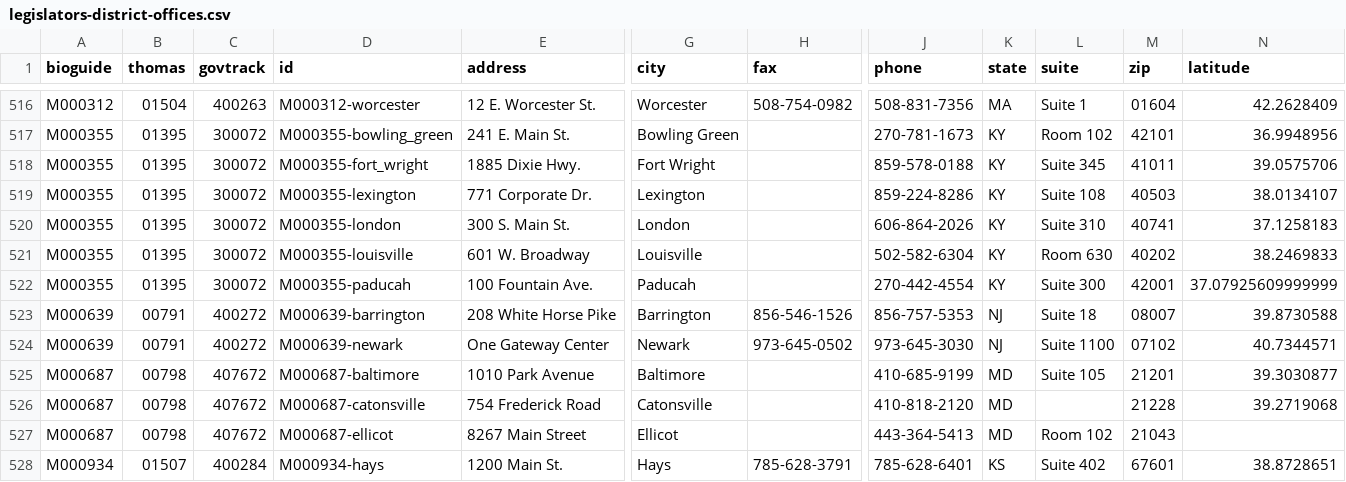
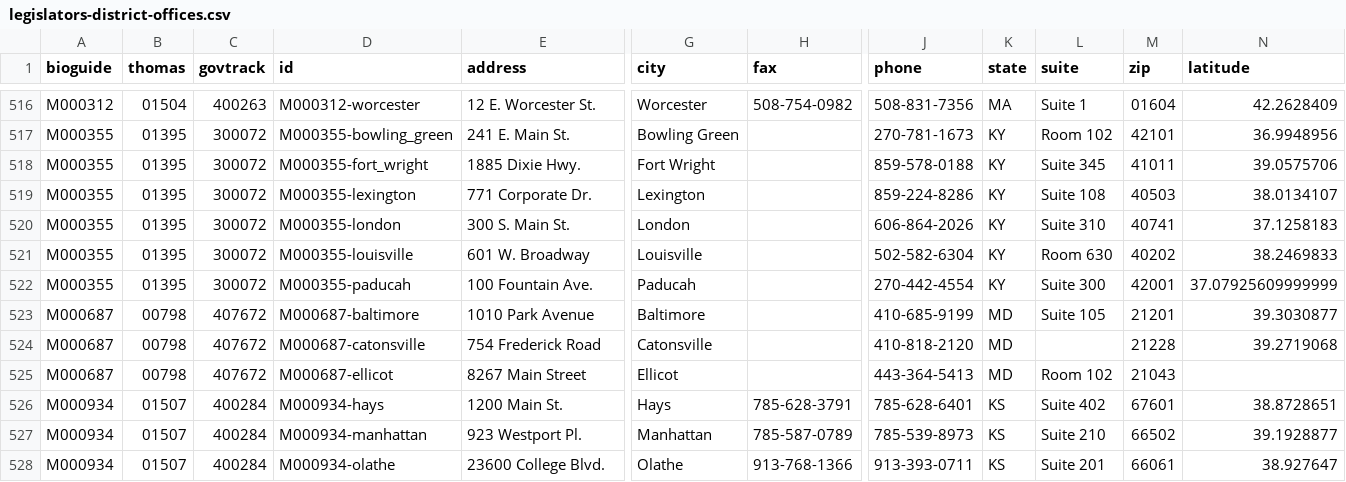
Before and after one commit to unitedstates/congress-legislators, a CSV file: legislators-district-offices.csv, drawn as a sheet; only a part is shown, gaps mark what is left out; the shorter side is filled out with more unchanged rows; rows hold the shown columns only; the diff names each change by its address in the sheet, - before the commit and + after, or states it on an @@ line.

```diff
--- a/legislators-district-offices.csv
+++ b/legislators-district-offices.csv
-row 523: M000639 | 00791 | 400272 | M000639-barrington | 208 White Horse Pike | Barrington | 856-546-1526 | 856-757-5353 | NJ | Suite 18 | 08007 | 39.8730588
-row 524: M000639 | 00791 | 400272 | M000639-newark | One Gateway Center | Newark | 973-645-0502 | 973-645-3030 | NJ | Suite 1100 | 07102 | 40.7344571
```
Also changed, not shown: legislators-current.csv, 11 other files.
